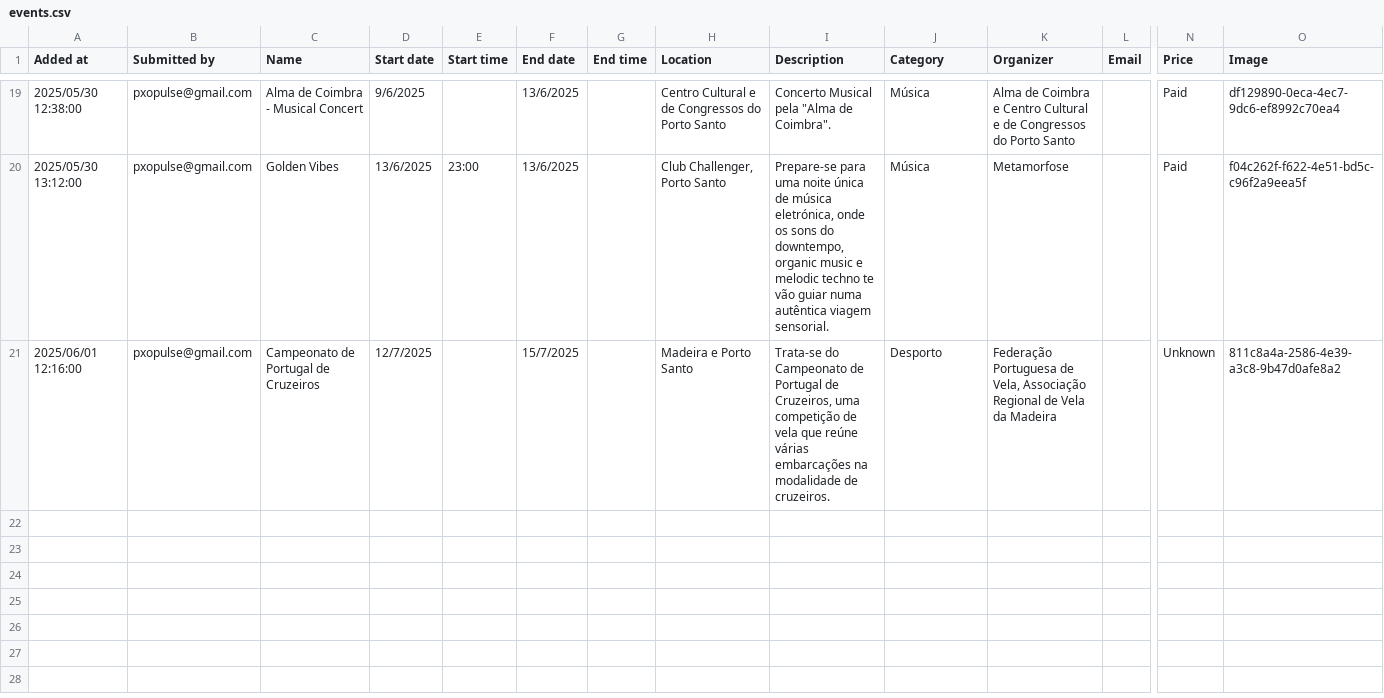
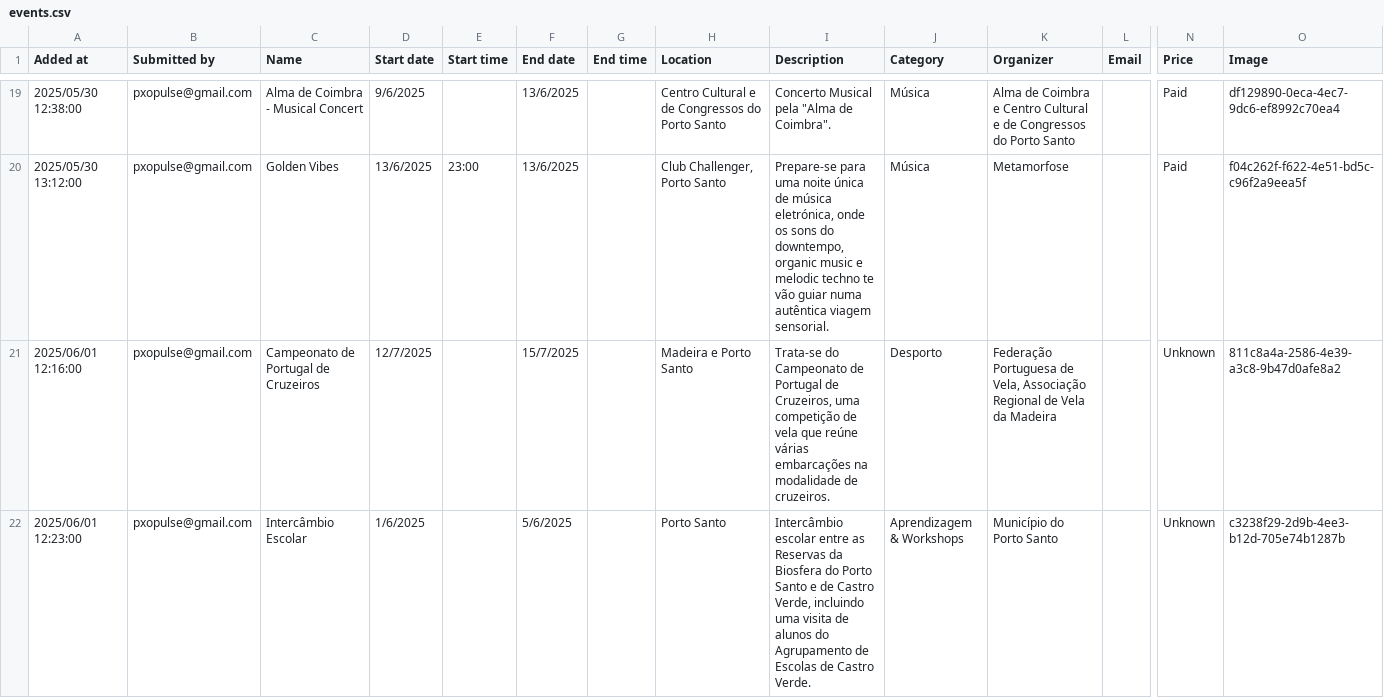
Before and after one commit to zewelor/ps_events, a CSV file: events.csv, drawn as a sheet; only a part is shown, gaps mark what is left out; rows hold the shown columns only; the diff covers the shown part only; the diff names each change by its address in the sheet, - before the commit and + after, or states it on an @@ line.

```diff
--- a/events.csv
+++ b/events.csv
+row 22: 2025/06/01 12:23:00 | pxopulse@gmail.com | Intercâmbio Escolar | 1/6/2025 |  | 5/6/2025 |  | Porto Santo | Intercâmbio escolar entre as Reservas da Biosfera do Porto Santo e de Castro Verde, incluindo uma visita de alunos do Agrupamento de Escolas de Castro Verde. | Aprendizagem & Workshops | Município do Porto Santo |  | Unknown | c3238f29-2d9b-4ee3-b12d-705e74b1287b
```
Also changed, not shown: 1 added row and 1 edited cell elsewhere in this file.
